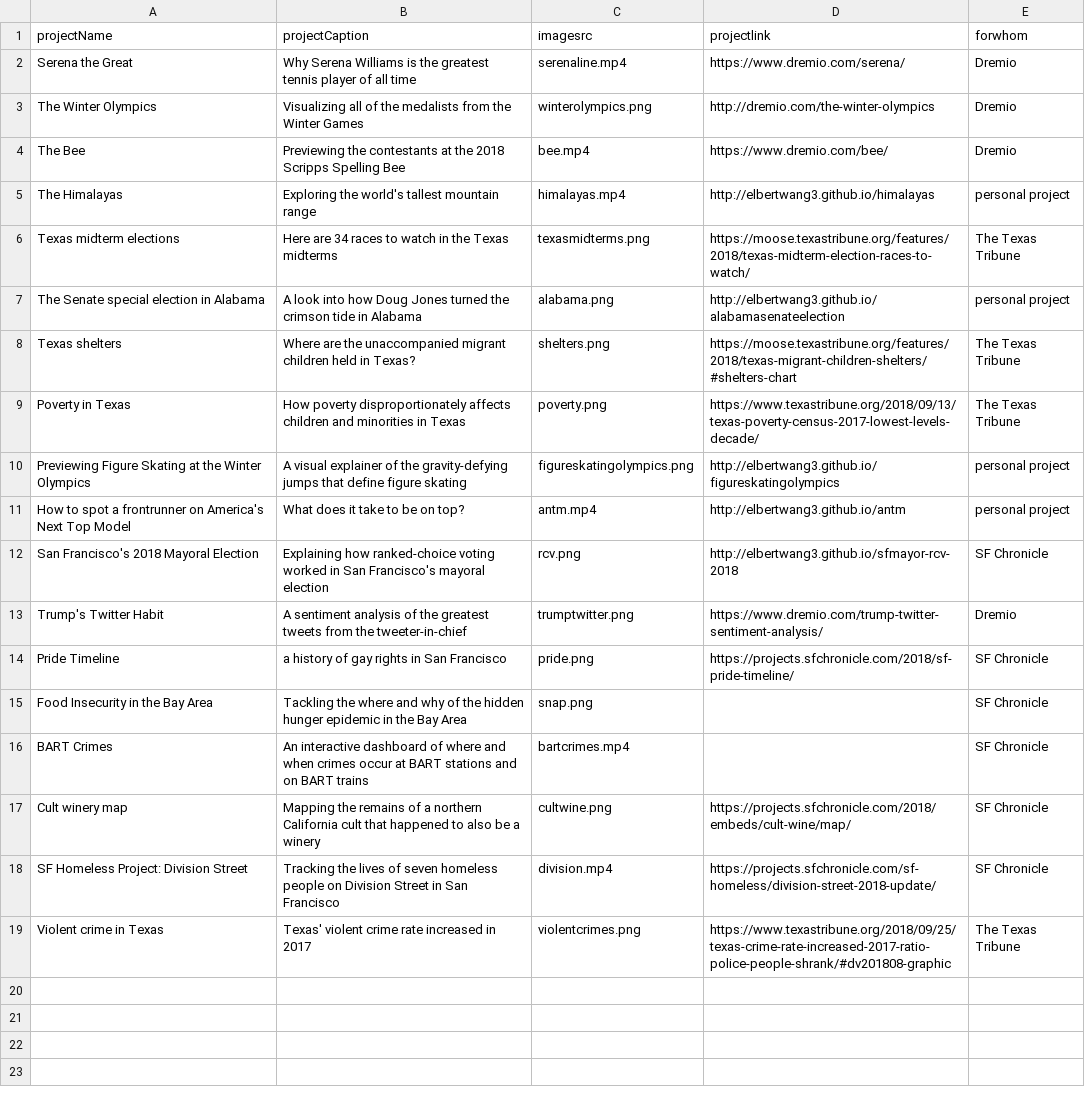
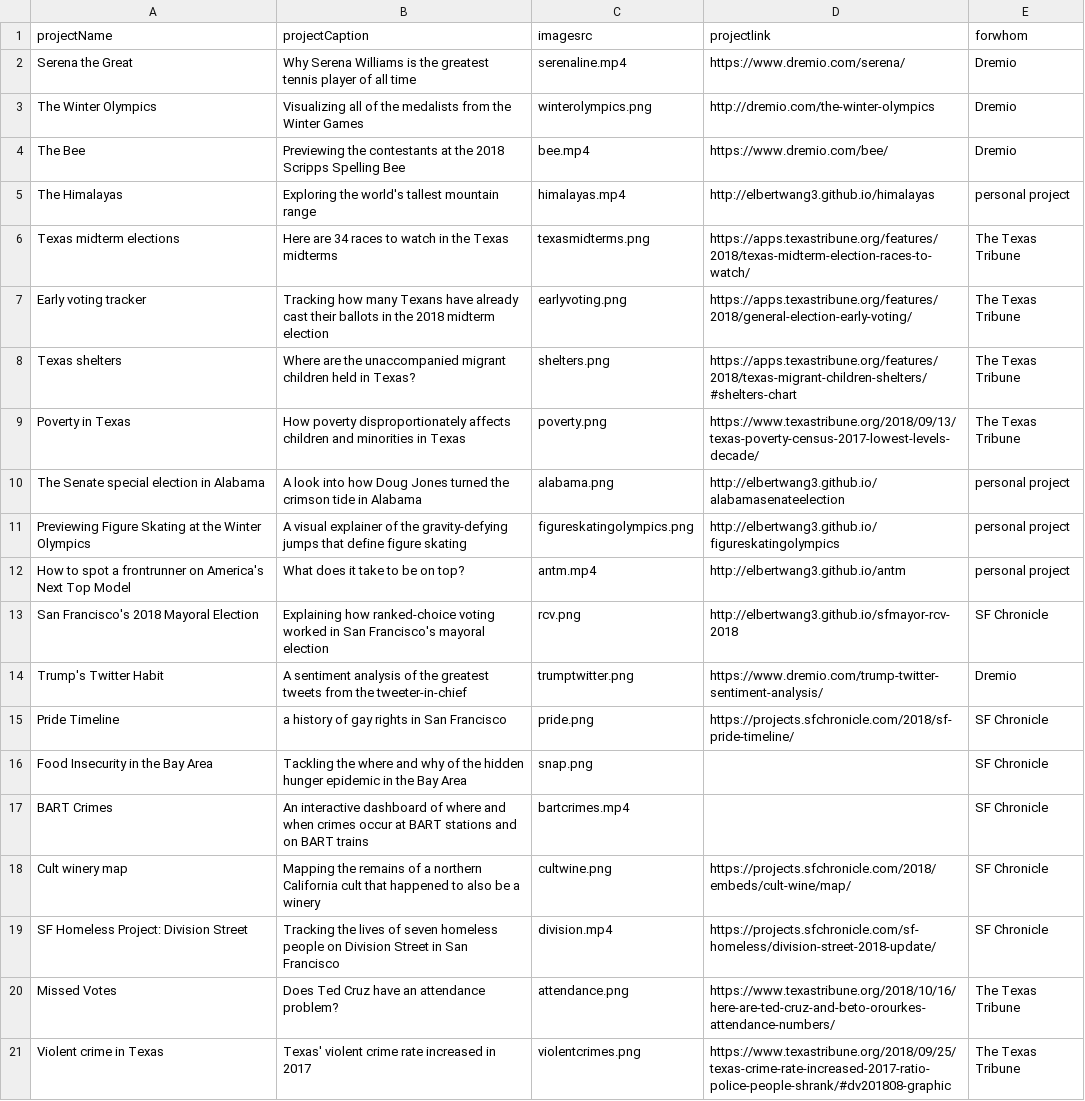
Before and after one commit to elbertwang3/website, a CSV file: public/data/projects.csv, drawn as a sheet.

Commit message:
new projects

```diff
--- a/public/data/projects.csv
+++ b/public/data/projects.csv
@@ -5,6 +5,7 @@ The Bee,Previewing the contestants at the 2018 Scripps Spelling Bee,bee.mp4,http
 The Himalayas,Exploring the world's tallest mountain range,himalayas.mp4,http://elbertwang3.github.io/himalayas,personal project
-Texas midterm elections, Here are 34 races to watch in the Texas midterms,texasmidterms.png,https://moose.texastribune.org/features/2018/texas-midterm-election-races-to-watch/,The Texas Tribune
+Texas midterm elections, Here are 34 races to watch in the Texas midterms,texasmidterms.png,https://apps.texastribune.org/features/2018/texas-midterm-election-races-to-watch/,The Texas Tribune
+Early voting tracker,Tracking how many Texans have already cast their ballots in the 2018 midterm election,earlyvoting.png,https://apps.texastribune.org/features/2018/general-election-early-voting/,The Texas Tribune
+Texas shelters,Where are the unaccompanied migrant children held in Texas?,shelters.png,https://apps.texastribune.org/features/2018/texas-migrant-children-shelters/#shelters-chart,The Texas Tribune
+Poverty in Texas,How poverty disproportionately affects children and minorities in Texas,poverty.png,https://www.texastribune.org/2018/09/13/texas-poverty-census-2017-lowest-levels-decade/,The Texas Tribune
 The Senate special election in Alabama,A look into how Doug Jones turned the crimson tide in Alabama,alabama.png,http://elbertwang3.github.io/alabamasenateelection,personal project
-Texas shelters,Where are the unaccompanied migrant children held in Texas?,shelters.png,https://moose.texastribune.org/features/2018/texas-migrant-children-shelters/#shelters-chart,The Texas Tribune
-Poverty in Texas,How poverty disproportionately affects children and minorities in Texas,poverty.png,https://www.texastribune.org/2018/09/13/texas-poverty-census-2017-lowest-levels-decade/,The Texas Tribune
 Previewing Figure Skating at the Winter Olympics,A visual explainer of the gravity-defying jumps that define figure skating,figureskatingolympics.png,http://elbertwang3.github.io/figureskatingolympics,personal project
@@ -18,2 +19,3 @@ Cult winery map,Mapping the remains of a northern California cult that happened
 SF Homeless Project: Division Street,Tracking the lives of seven homeless people on Division Street in San Francisco,division.mp4,https://projects.sfchronicle.com/sf-homeless/division-street-2018-update/,SF Chronicle
+Missed Votes,Does Ted Cruz have an attendance problem?,attendance.png,https://www.texastribune.org/2018/10/16/here-are-ted-cruz-and-beto-orourkes-attendance-numbers/,The Texas Tribune
 Violent crime in Texas,Texas' violent crime rate increased in 2017,violentcrimes.png,https://www.texastribune.org/2018/09/25/texas-crime-rate-increased-2017-ratio-police-people-shrank/#dv201808-graphic,The Texas Tribune
```
Also changed, not shown: 2 other files.
